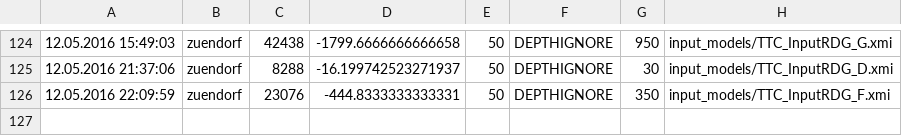
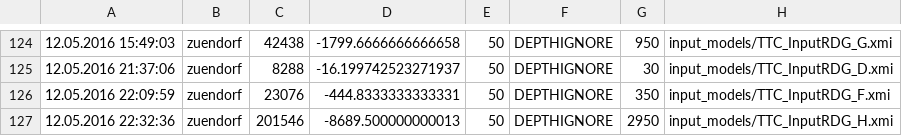
Before and after one commit to fujaba/TTC2016SDMLibSolution, a CSV file: log.csv, drawn as a sheet; only a part is shown, gaps mark what is left out; the diff names each change by its address in the sheet, - before the commit and + after, or states it on an @@ line.

```diff
--- a/log.csv
+++ b/log.csv
+row 127: 12.05.2016 22:32:36 | zuendorf | 201546 | -8689.500000000013 | 50 | DEPTHIGNORE | 2950 | input_models/TTC_InputRDG_H.xmi
```
Also changed, not shown: 2 other files.
